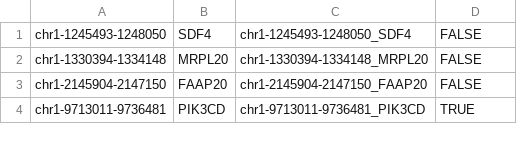
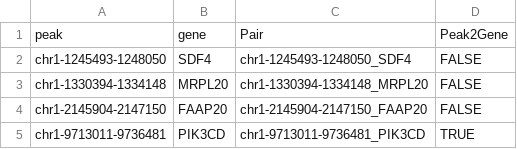
Before and after one commit to chattergpt/Hackathon-Summer-2024, a CSV file: prediction/prediction.csv, drawn as a sheet; only a part is shown; the diff names each change by its address in the sheet, - before the commit and + after, or states it on an @@ line.

Commit message:
Update prediction.csv

```diff
--- a/prediction/prediction.csv
+++ b/prediction/prediction.csv
+row 1: peak | gene | Pair | Peak2Gene
```
